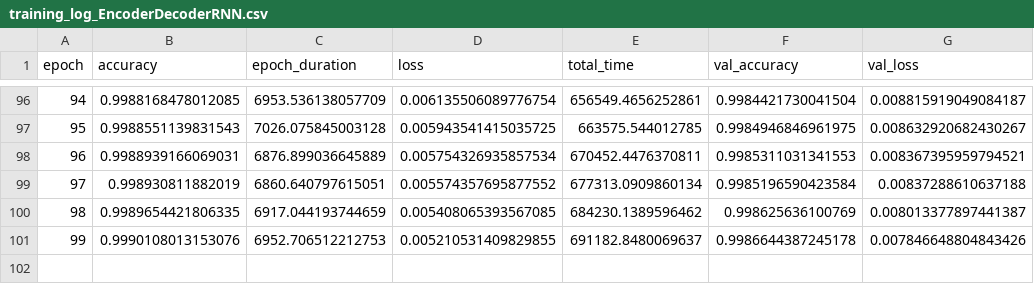
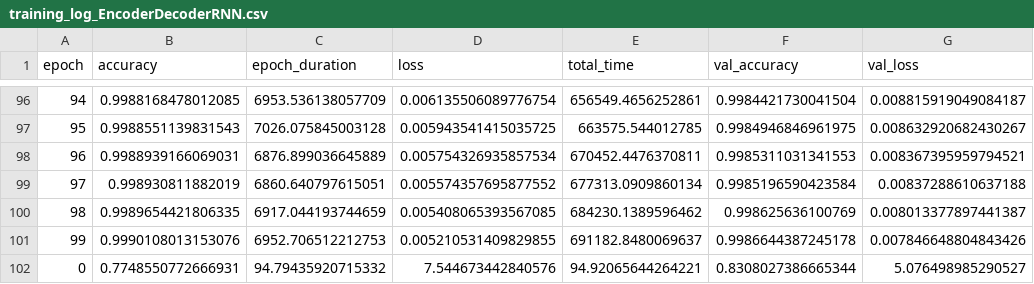
Before and after one commit to schaeferbasti/DeepLearning_Project, a CSV file: source/experiments/RNN/code/results/training_log/training_log_EncoderDecoderRNN.csv, drawn as a sheet; only a part is shown, gaps mark what is left out.

Commit message:
feature/adding_regularization_auto_rnn
adding regularization in auto encoders

```diff
--- a/source/experiments/RNN/code/results/training_log/training_log_EncoderDecoderRNN.csv
+++ b/source/experiments/RNN/code/results/training_log/training_log_EncoderDecoderRNN.csv
@@ -101 +101,2 @@ epoch,accuracy,epoch_duration,loss,total_time,val_accuracy,val_loss
 99,0.9990108013153076,6952.706512212753,0.005210531409829855,691182.8480069637,0.9986644387245178,0.007846648804843426
+0,0.7748550772666931,94.79435920715332,7.544673442840576,94.92065644264221,0.8308027386665344,5.076498985290527
```
Also changed, not shown: 4 other files.
